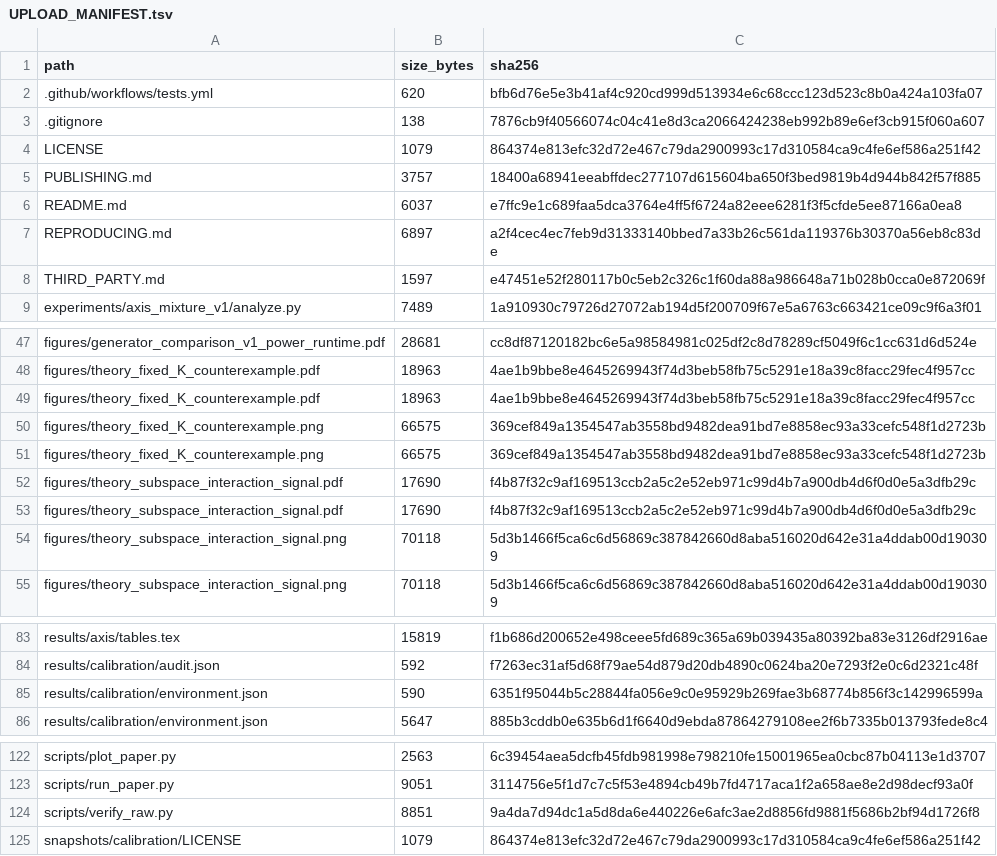
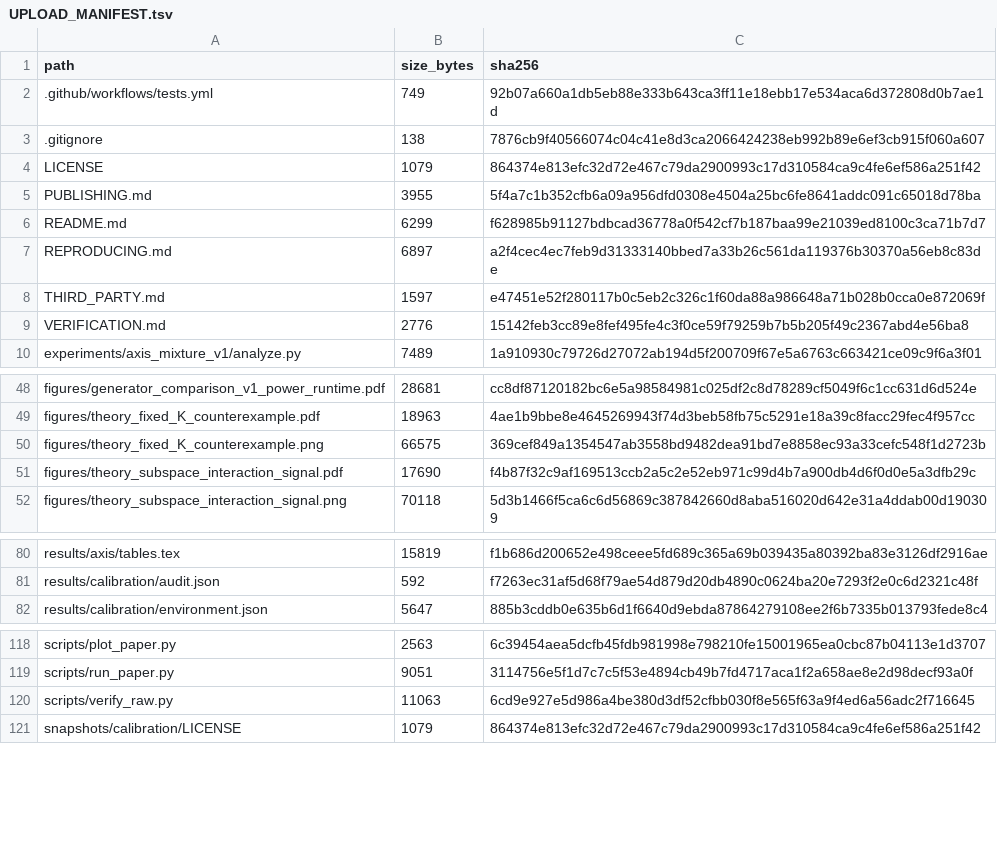
Before and after one commit to ViktorAJStein/joint-comparison-ranks, a TSV file: UPLOAD_MANIFEST.tsv, drawn as a sheet; only a part is shown, gaps mark what is left out.

```diff
--- a/UPLOAD_MANIFEST.tsv
+++ b/UPLOAD_MANIFEST.tsv
@@ -1,9 +1,10 @@
 path	size_bytes	sha256
-.github/workflows/tests.yml	620	bfb6d76e5e3b41af4c920cd999d513934e6c68ccc123d523c8b0a424a103fa07
+.github/workflows/tests.yml	749	92b07a660a1db5eb88e333b643ca3ff11e18ebb17e534aca6d372808d0b7ae1d
 .gitignore	138	7876cb9f40566074c04c41e8d3ca2066424238eb992b89e6ef3cb915f060a607
 LICENSE	1079	864374e813efc32d72e467c79da2900993c17d310584ca9c4fe6ef586a251f42
-PUBLISHING.md	3757	18400a68941eeabffdec277107d615604ba650f3bed9819b4d944b842f57f885
-README.md	6037	e7ffc9e1c689faa5dca3764e4ff5f6724a82eee6281f3f5cfde5ee87166a0ea8
+PUBLISHING.md	3955	5f4a7c1b352cfb6a09a956dfd0308e4504a25bc6fe8641addc091c65018d78ba
+README.md	6299	f628985b91127bdbcad36778a0f542cf7b187baa99e21039ed8100c3ca71b7d7
 REPRODUCING.md	6897	a2f4cec4ec7feb9d31333140bbed7a33b26c561da119376b30370a56eb8c83de
 THIRD_PARTY.md	1597	e47451e52f280117b0c5eb2c326c1f60da88a986648a71b028b0cca0e872069f
+VERIFICATION.md	2776	15142feb3cc89e8fef495fe4c3f0ce59f79259b7b5b205f49c2367abd4e56ba8
 experiments/axis_mixture_v1/analyze.py	7489	1a910930c79726d27072ab194d5f200709f67e5a6763c663421ce09c9f6a3f01
@@ -48,8 +49,4 @@ figures/generator_comparison_v1_power_runtime.pdf	28681	cc8df87120182bc6e5a98584
 figures/theory_fixed_K_counterexample.pdf	18963	4ae1b9bbe8e4645269943f74d3beb58fb75c5291e18a39c8facc29fec4f957cc
-figures/theory_fixed_K_counterexample.pdf	18963	4ae1b9bbe8e4645269943f74d3beb58fb75c5291e18a39c8facc29fec4f957cc
-figures/theory_fixed_K_counterexample.png	66575	369cef849a1354547ab3558bd9482dea91bd7e8858ec93a33cefc548f1d2723b
 figures/theory_fixed_K_counterexample.png	66575	369cef849a1354547ab3558bd9482dea91bd7e8858ec93a33cefc548f1d2723b
 figures/theory_subspace_interaction_signal.pdf	17690	f4b87f32c9af169513ccb2a5c2e52eb971c99d4b7a900db4d6f0d0e5a3dfb29c
-figures/theory_subspace_interaction_signal.pdf	17690	f4b87f32c9af169513ccb2a5c2e52eb971c99d4b7a900db4d6f0d0e5a3dfb29c
-figures/theory_subspace_interaction_signal.png	70118	5d3b1466f5ca6c6d56869c387842660d8aba516020d642e31a4ddab00d190309
 figures/theory_subspace_interaction_signal.png	70118	5d3b1466f5ca6c6d56869c387842660d8aba516020d642e31a4ddab00d190309
@@ -84,3 +81,2 @@ results/axis/tables.tex	15819	f1b686d200652e498ceee5fd689c365a69b039435a80392ba8
 results/calibration/audit.json	592	f7263ec31af5d68f79ae54d879d20db4890c0624ba20e7293f2e0c6d2321c48f
-results/calibration/environment.json	590	6351f95044b5c28844fa056e9c0e95929b269fae3b68774b856f3c142996599a
 results/calibration/environment.json	5647	885b3cddb0e635b6d1f6640d9ebda87864279108ee2f6b7335b013793fede8c4
@@ -123,3 +119,3 @@ scripts/plot_paper.py	2563	6c39454aea5dcfb45fdb981998e798210fe15001965ea0cbc87b0
 scripts/run_paper.py	9051	3114756e5f1d7c7c5f53e4894cb49b7fd4717aca1f2a658ae8e2d98decf93a0f
-scripts/verify_raw.py	8851	9a4da7d94dc1a5d8da6e440226e6afc3ae2d8856fd9881f5686b2bf94d1726f8
+scripts/verify_raw.py	11063	6cd9e927e5d986a4be380d3df52cfbb030f8e565f63a9f4ed6a56adc2f716645
 snapshots/calibration/LICENSE	1079	864374e813efc32d72e467c79da2900993c17d310584ca9c4fe6ef586a251f42
```
Also changed, not shown: 6 other files.
